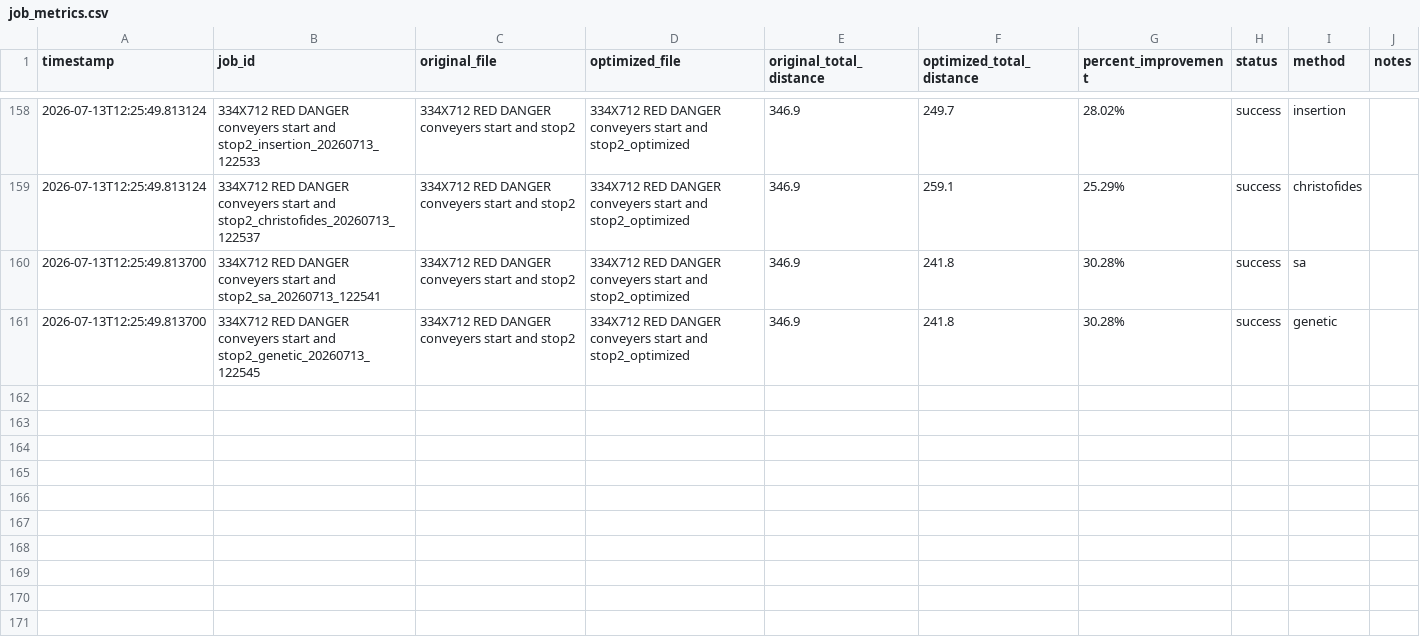
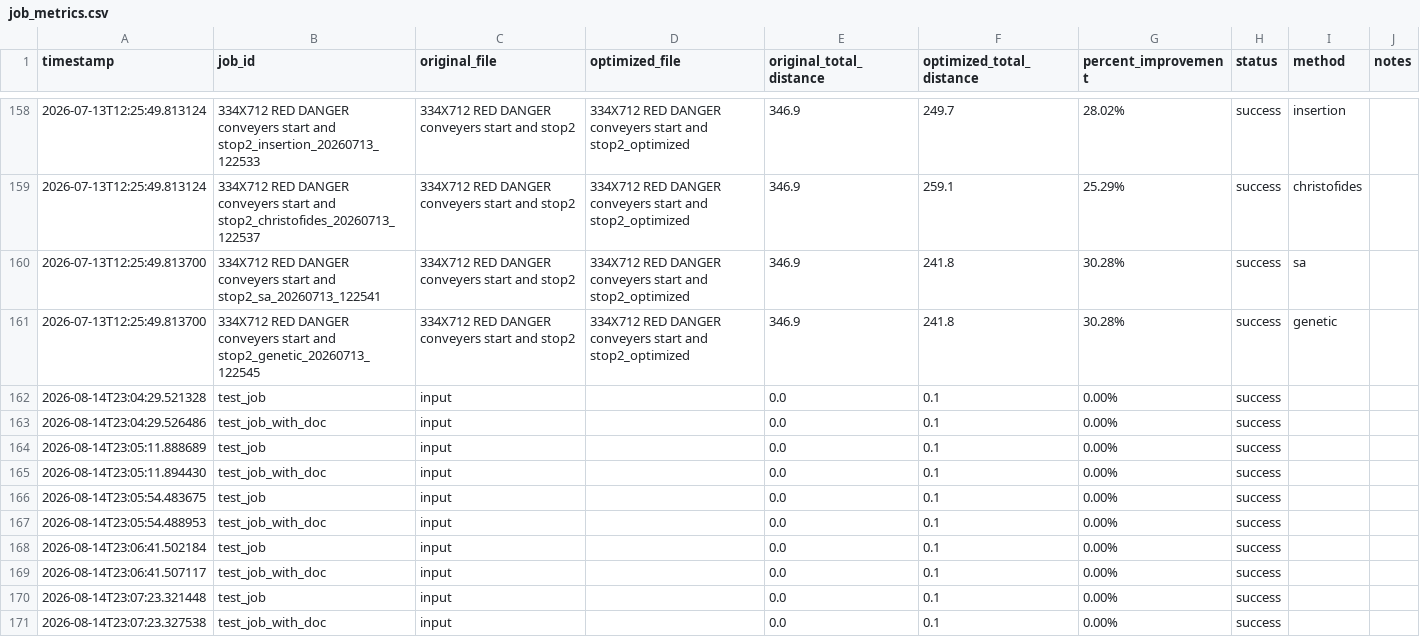
Before and after one commit to twilsonco/Ploptimizer, a CSV file: logs/job_metrics.csv, drawn as a sheet; only a part is shown, gaps mark what is left out.

```diff
--- a/logs/job_metrics.csv
+++ b/logs/job_metrics.csv
@@ -161 +161,11 @@ timestamp,job_id,original_file,optimized_file,original_total_distance,optimized_
 2026-07-13T12:25:49.813700,334X712 RED DANGER conveyers start and stop2_genetic_20260713_122545,334X712 RED DANGER conveyers start and stop2,334X712 RED DANGER conveyers start and stop2_optimized,346.9,241.8,30.28%,success,genetic,
+2026-08-14T23:04:29.521328,test_job,input,,0.0,0.1,0.00%,success,,
+2026-08-14T23:04:29.526486,test_job_with_doc,input,,0.0,0.1,0.00%,success,,
+2026-08-14T23:05:11.888689,test_job,input,,0.0,0.1,0.00%,success,,
+2026-08-14T23:05:11.894430,test_job_with_doc,input,,0.0,0.1,0.00%,success,,
+2026-08-14T23:05:54.483675,test_job,input,,0.0,0.1,0.00%,success,,
+2026-08-14T23:05:54.488953,test_job_with_doc,input,,0.0,0.1,0.00%,success,,
+2026-08-14T23:06:41.502184,test_job,input,,0.0,0.1,0.00%,success,,
+2026-08-14T23:06:41.507117,test_job_with_doc,input,,0.0,0.1,0.00%,success,,
+2026-08-14T23:07:23.321448,test_job,input,,0.0,0.1,0.00%,success,,
+2026-08-14T23:07:23.327538,test_job_with_doc,input,,0.0,0.1,0.00%,success,,
```
Also changed, not shown: 6 other files.
